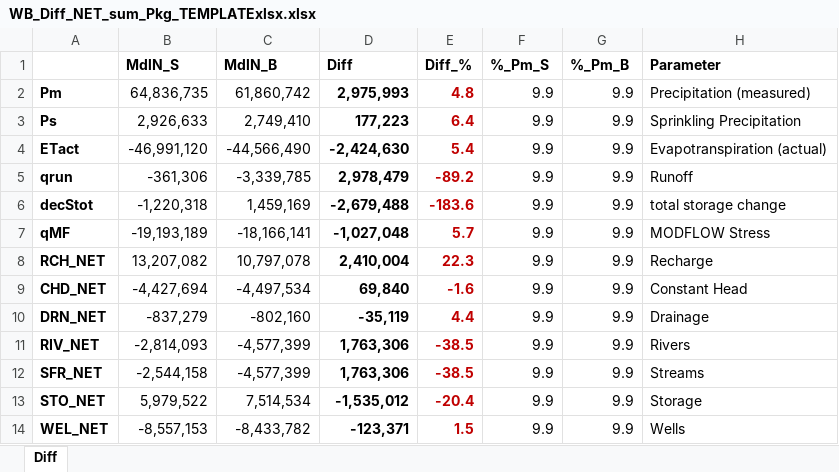
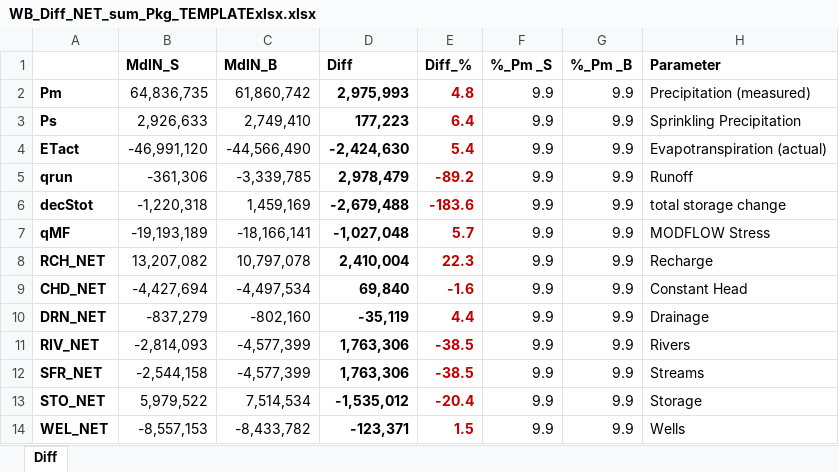
Before and after one commit to Ydrolog/WS_Mdl, an Excel workbook: code/WS_Mdl/Auxi/WB_Diff_NET_sum_Pkg_TEMPLATExlsx.xlsx, sheet Diff, drawn as a sheet; values as stored, in another font and other column widths than the file's, no borders; the diff names each change by its address in the sheet, - before the commit and + after, or states it on an @@ line.

```diff
--- a/code/WS_Mdl/Auxi/WB_Diff_NET_sum_Pkg_TEMPLATExlsx.xlsx (sheet Diff)
+++ b/code/WS_Mdl/Auxi/WB_Diff_NET_sum_Pkg_TEMPLATExlsx.xlsx (sheet Diff)
-F1: %_Pm_S
+F1: %_Pm _S
-G1: %_Pm_B
+G1: %_Pm _B
```
Also changed, not shown: 3 other files.
